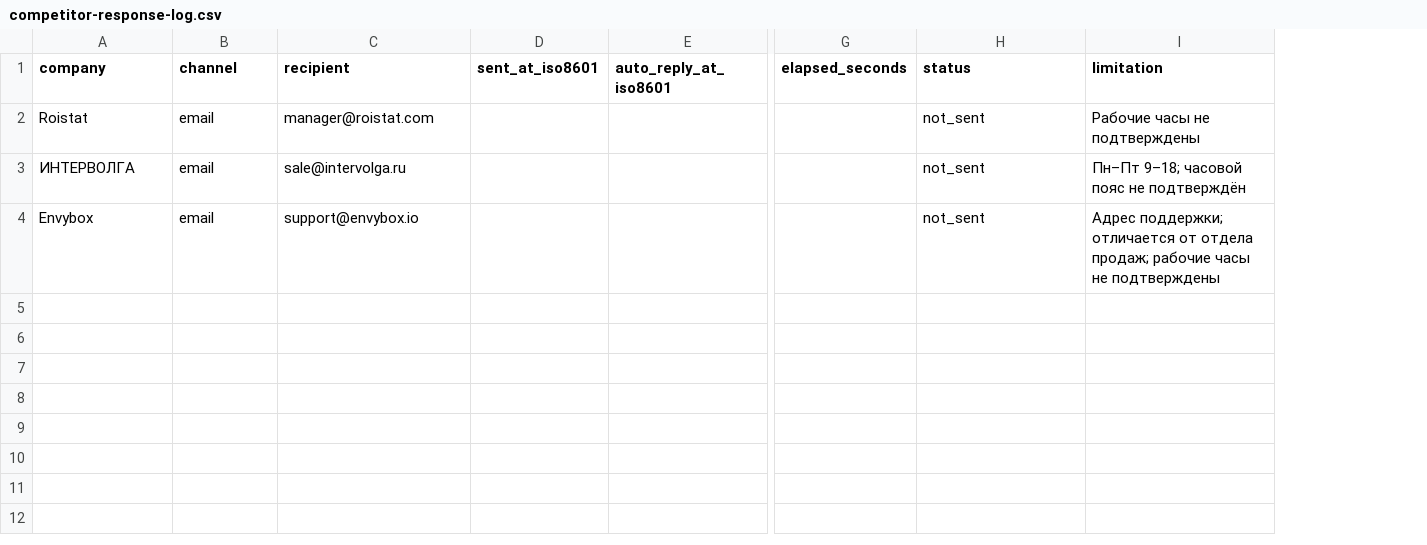
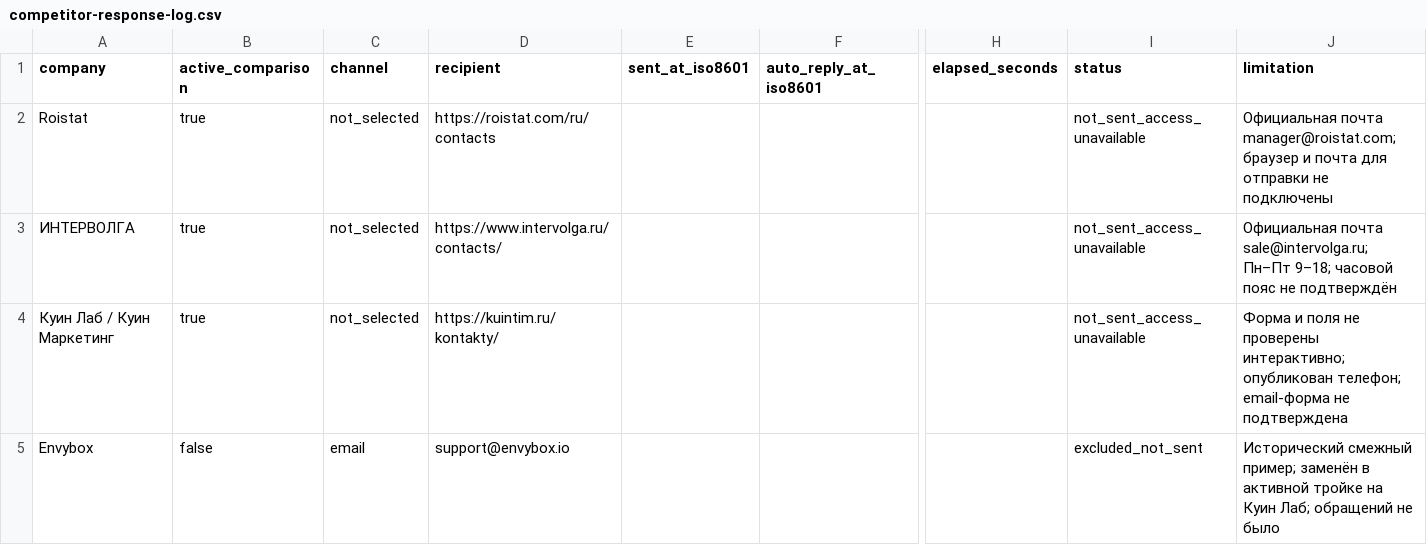
Before and after one commit to margarititauds-creator/Calculyator, a CSV file: docs/competitor-response-log.csv, drawn as a sheet; only a part is shown, gaps mark what is left out; addresses are those after the commit; rows hold the shown columns only; the diff names each change by its address in the sheet, - before the commit and + after, or states it on an @@ line.

```diff
--- a/docs/competitor-response-log.csv
+++ b/docs/competitor-response-log.csv
+column B (active_comparison), rows 2-3: true | true; row 5: false
-C2:C3 (channel): email
+C2:C3 (channel): not_selected
-D2 (recipient): manager@roistat.com
+D2 (recipient): https://roistat.com/ru/contacts
-I2:I3 (status): not_sent
+I2:I3 (status): not_sent_access_unavailable
-J2 (limitation): Рабочие часы не подтверждены
+J2 (limitation): Официальная почта manager@roistat.com; браузер и почта для отправки не подключены
-D3 (recipient): sale@intervolga.ru
+D3 (recipient): https://www.intervolga.ru/contacts/
-J3 (limitation): Пн–Пт 9–18;…
+J3 (limitation): Официальная почта sale@intervolga.ru; Пн–Пт 9–18;…
+row 4: Куин Лаб / Куин Маркетинг | true | not_selected | https://kuintim.ru/kontakty/ |  |  |  | not_sent_access_unavailable | Форма и поля не проверены интерактивно; опубликован телефон; email-форма не подтверждена
-I5 (status): not_sent
+I5 (status): excluded_not_sent
-J5 (limitation): Адрес поддержки; отличается от отдела продаж; рабочие часы не подтверждены
+J5 (limitation): Исторический смежный пример; заменён в активной тройке на Куин Лаб; обращений не было
```
Also changed, not shown: 9 other files.
